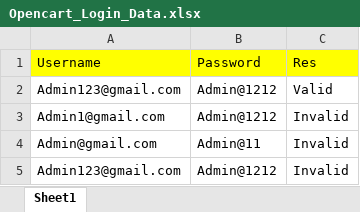
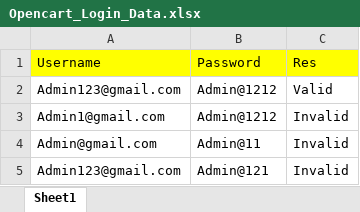
Before and after one commit to yashmahadikorignal-lab/Automation_Testing, an Excel workbook: Test_Data/Opencart_Login_Data.xlsx, sheet Sheet1, drawn as a sheet; values as stored, in another font and other column widths than the file's, no borders; the diff names each change by its address in the sheet, - before the commit and + after, or states it on an @@ line.

```diff
--- a/Test_Data/Opencart_Login_Data.xlsx (sheet Sheet1)
+++ b/Test_Data/Opencart_Login_Data.xlsx (sheet Sheet1)
-B5: Admin@1212
+B5: Admin@121
```
Also changed, not shown: 16 other files.
